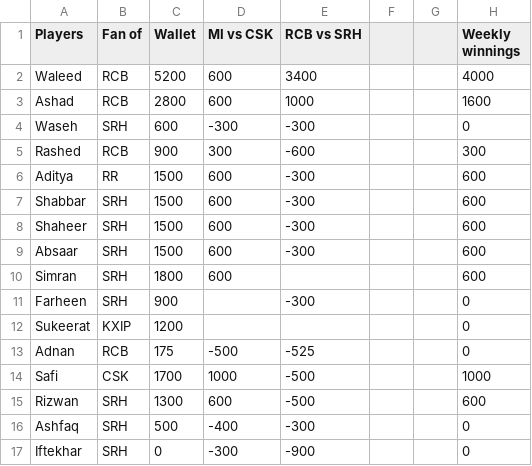
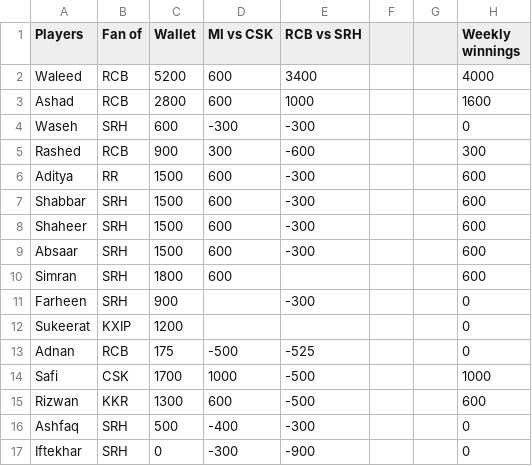
Before and after one commit to ashfaqhaq/leaderboard, a CSV file: data.csv, drawn as a sheet.

Commit message:
team change

```diff
--- a/data.csv
+++ b/data.csv
@@ -14,3 +14,3 @@ Adnan,RCB,175,-500,-525,,,0
 Safi,CSK,1700,1000,-500,,,1000
-Rizwan,SRH,1300,600,-500,,,600
+Rizwan,KKR,1300,600,-500,,,600
 Ashfaq,SRH,500,-400,-300,,,0
```
